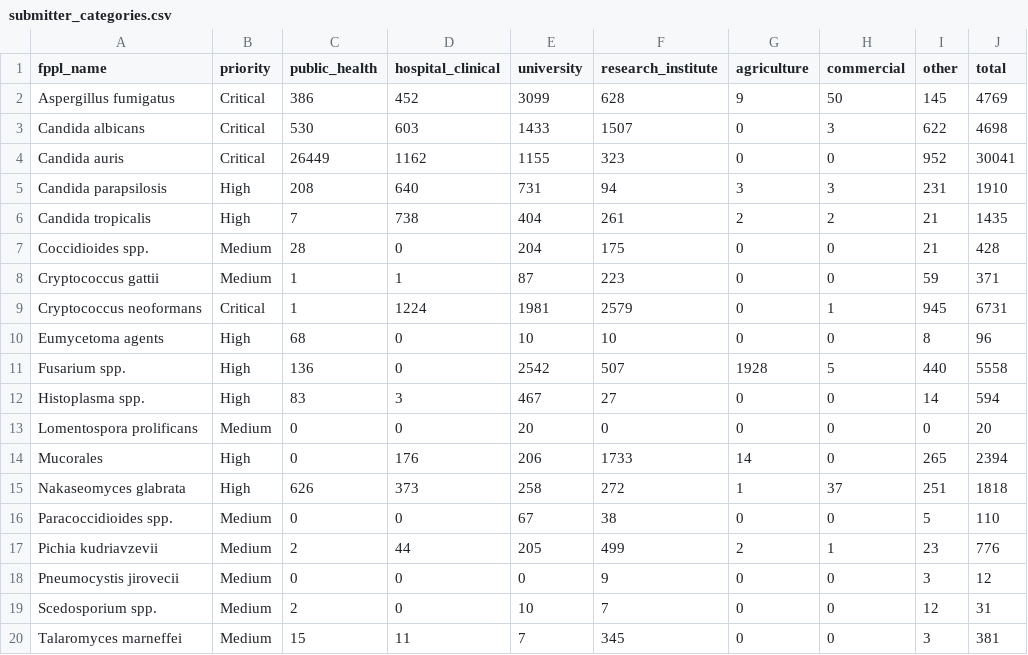
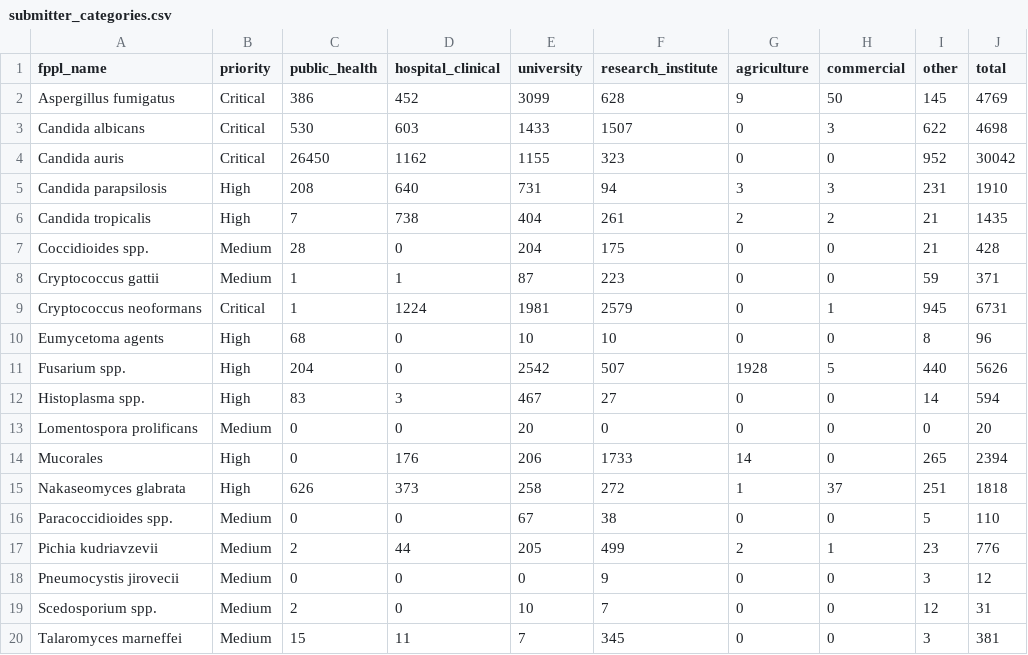
Before and after one commit to happykhan/fungiwatch, a CSV file: build/submitter_categories.csv, drawn as a sheet.

```diff
--- a/build/submitter_categories.csv
+++ b/build/submitter_categories.csv
@@ -3,3 +3,3 @@ Aspergillus fumigatus,Critical,386,452,3099,628,9,50,145,4769
 Candida albicans,Critical,530,603,1433,1507,0,3,622,4698
-Candida auris,Critical,26449,1162,1155,323,0,0,952,30041
+Candida auris,Critical,26450,1162,1155,323,0,0,952,30042
 Candida parapsilosis,High,208,640,731,94,3,3,231,1910
@@ -10,3 +10,3 @@ Cryptococcus neoformans,Critical,1,1224,1981,2579,0,1,945,6731
 Eumycetoma agents,High,68,0,10,10,0,0,8,96
-Fusarium spp.,High,136,0,2542,507,1928,5,440,5558
+Fusarium spp.,High,204,0,2542,507,1928,5,440,5626
 Histoplasma spp.,High,83,3,467,27,0,0,14,594
```
Also changed, not shown: build/host_categories.csv, 25 other files.
